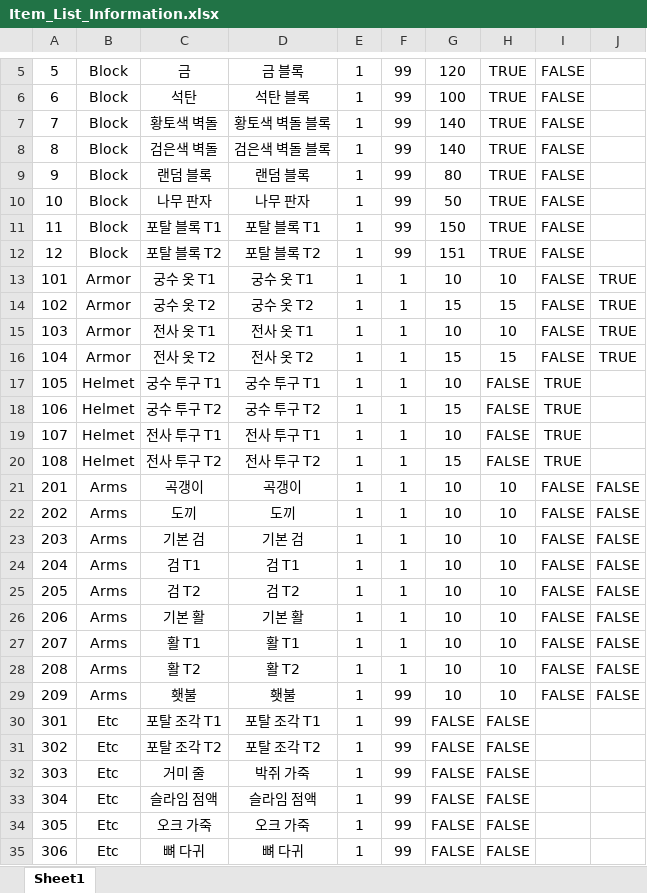
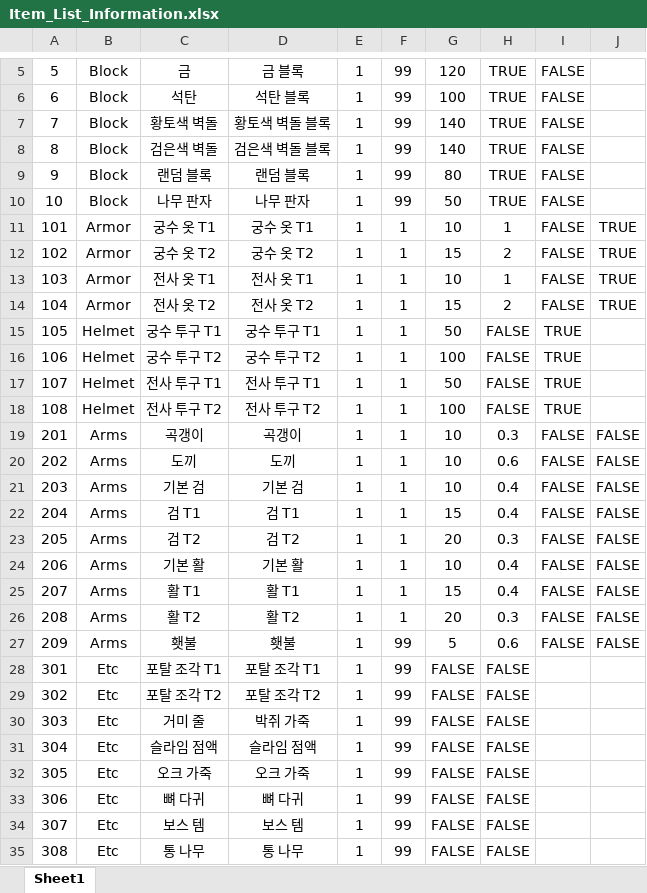
Before and after one commit to mirrdy/PortalCraft, an Excel workbook: Assets/Resources/Item_List_Information.xlsx, sheet Sheet1, drawn as a sheet; only a part is shown, gaps mark what is left out; the shorter side is filled out with more unchanged rows; values as stored, in another font and other column widths than the file's, no borders; removed rows and columns are numbered as before the commit, all else as after; the diff names each change by its address in the sheet, - before the commit and + after, or states it on an @@ line.

```diff
--- a/Assets/Resources/Item_List_Information.xlsx (sheet Sheet1)
+++ b/Assets/Resources/Item_List_Information.xlsx (sheet Sheet1)
-row 11: 11 | Block | 포탈 블록 T1 | 포탈 블록 T1 | 1 | 99 | 150 | TRUE | FALSE
-row 12: 12 | Block | 포탈 블록 T2 | 포탈 블록 T2 | 1 | 99 | 151 | TRUE | FALSE
-H11: 10
+H11: 1
-H12: 15
+H12: 2
-H13: 10
+H13: 1
-H14: 15
+H14: 2
-G15: 10
+G15: 50
-G16: 15
+G16: 100
-G17: 10
+G17: 50
-G18: 15
+G18: 100
-H19: 10
+H19: 0.3
-H20: 10
+H20: 0.6
-H21:H22: 10
+H21:H22: 0.4
-G22: 10
+G22: 15
-G23: 10
+G23: 20
-H23: 10
+H23: 0.3
-H24:H25: 10
+H24:H25: 0.4
-G25: 10
+G25: 15
-G26: 10
+G26: 20
-H26: 10
+H26: 0.3
-G27: 10
+G27: 5
-H27: 10
+H27: 0.6
```
Also changed, not shown: 6 other files.
